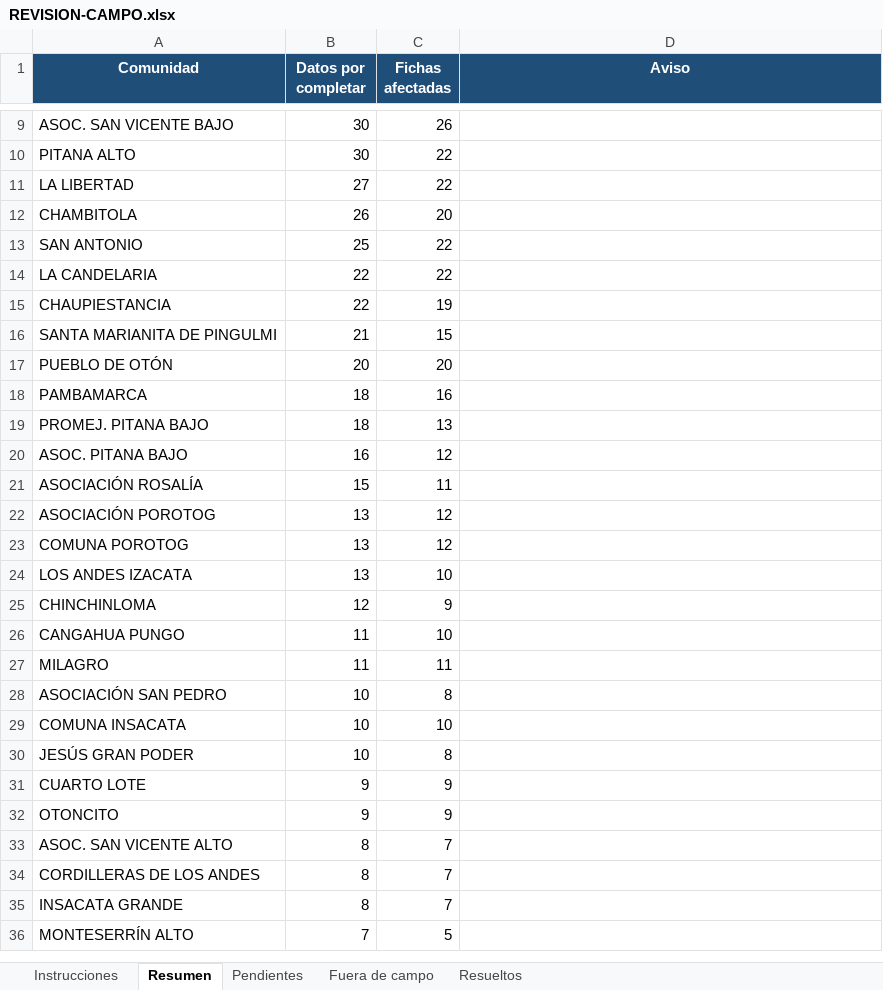
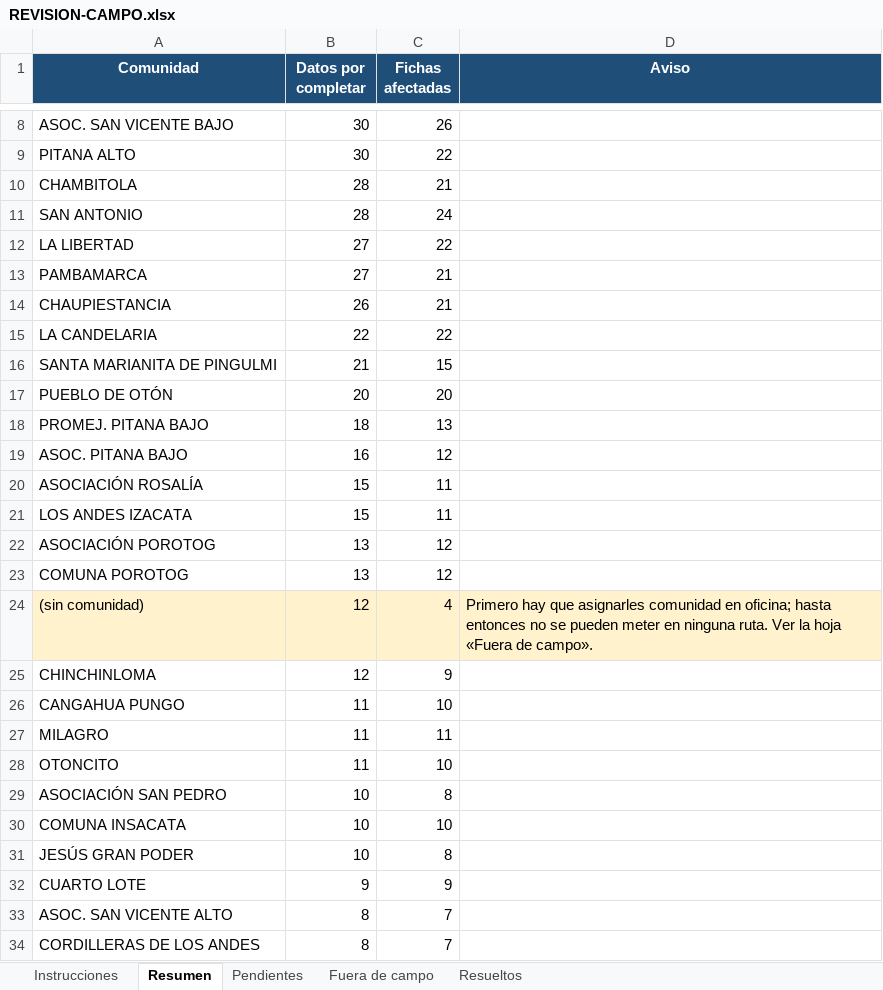
Before and after one commit to Javik0/catastro_riego, an Excel workbook: docs/REVISION-CAMPO.xlsx, sheet Resumen, drawn as a sheet; only a part is shown, gaps mark what is left out; the shorter side is filled out with more unchanged rows; values as stored, in another font and other column widths than the file's, no borders; removed rows and columns are numbered as before the commit, all else as after; the diff covers the shown part only; the diff names each change by its address in the sheet, - before the commit and + after, or states it on an @@ line.

```diff
--- a/docs/REVISION-CAMPO.xlsx (sheet Resumen)
+++ b/docs/REVISION-CAMPO.xlsx (sheet Resumen)
+row 10: CHAMBITOLA | 28 | 21
+row 11: SAN ANTONIO | 28 | 24
-row 12: CHAMBITOLA | 26 | 20
-row 13: SAN ANTONIO | 25 | 22
+row 13: PAMBAMARCA | 27 | 21
+row 14: CHAUPIESTANCIA | 26 | 21
-row 15: CHAUPIESTANCIA | 22 | 19
-row 18: PAMBAMARCA | 18 | 16
+row 21: LOS ANDES IZACATA | 15 | 11
-row 24: LOS ANDES IZACATA | 13 | 10
+row 24: (sin comunidad) | 12 | 4 | Primero hay que asignarles comunidad en oficina; hasta entonces no se pueden meter en ninguna ruta. Ver la hoja «Fuera de campo».
+row 28: OTONCITO | 11 | 10
-row 32: OTONCITO | 9 | 9
```
Also changed, not shown: 1 removed row and 2 edited cells elsewhere in this sheet, sheet Fuera de campo, sheet Pendientes, sheet Resueltos, sheet Instrucciones, hidden cells, 6 other files.
